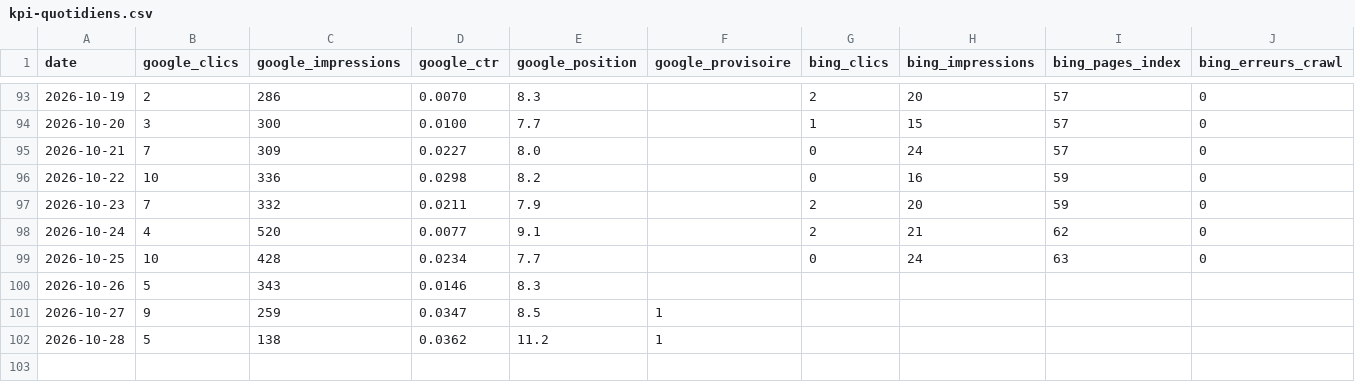
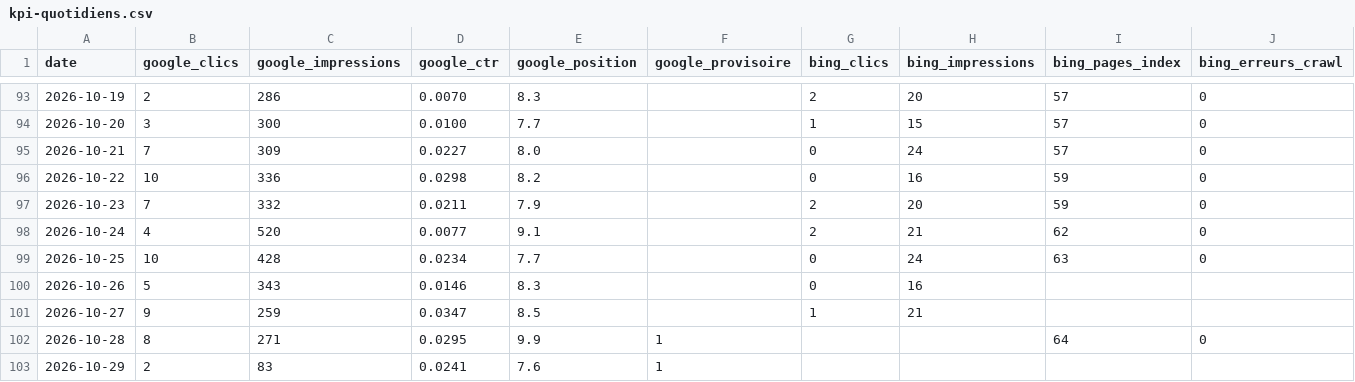
Before and after one commit to Cmssmc-code/kyran-jeu, a CSV file: _notes/seo/kpi-quotidiens.csv, drawn as a sheet; only a part is shown, gaps mark what is left out.

```diff
--- a/_notes/seo/kpi-quotidiens.csv
+++ b/_notes/seo/kpi-quotidiens.csv
@@ -99,4 +99,5 @@ date,google_clics,google_impressions,google_ctr,google_position,google_provisoir
 2026-10-25,10,428,0.0234,7.7,,0,24,63,0
-2026-10-26,5,343,0.0146,8.3,,,,,
-2026-10-27,9,259,0.0347,8.5,1,,,,
-2026-10-28,5,138,0.0362,11.2,1,,,,
+2026-10-26,5,343,0.0146,8.3,,0,16,,
+2026-10-27,9,259,0.0347,8.5,,1,21,,
+2026-10-28,8,271,0.0295,9.9,1,,,64,0
+2026-10-29,2,83,0.0241,7.6,1,,,,
```
Also changed, not shown: _notes/seo/kpi-technique.csv, 6 other files.
